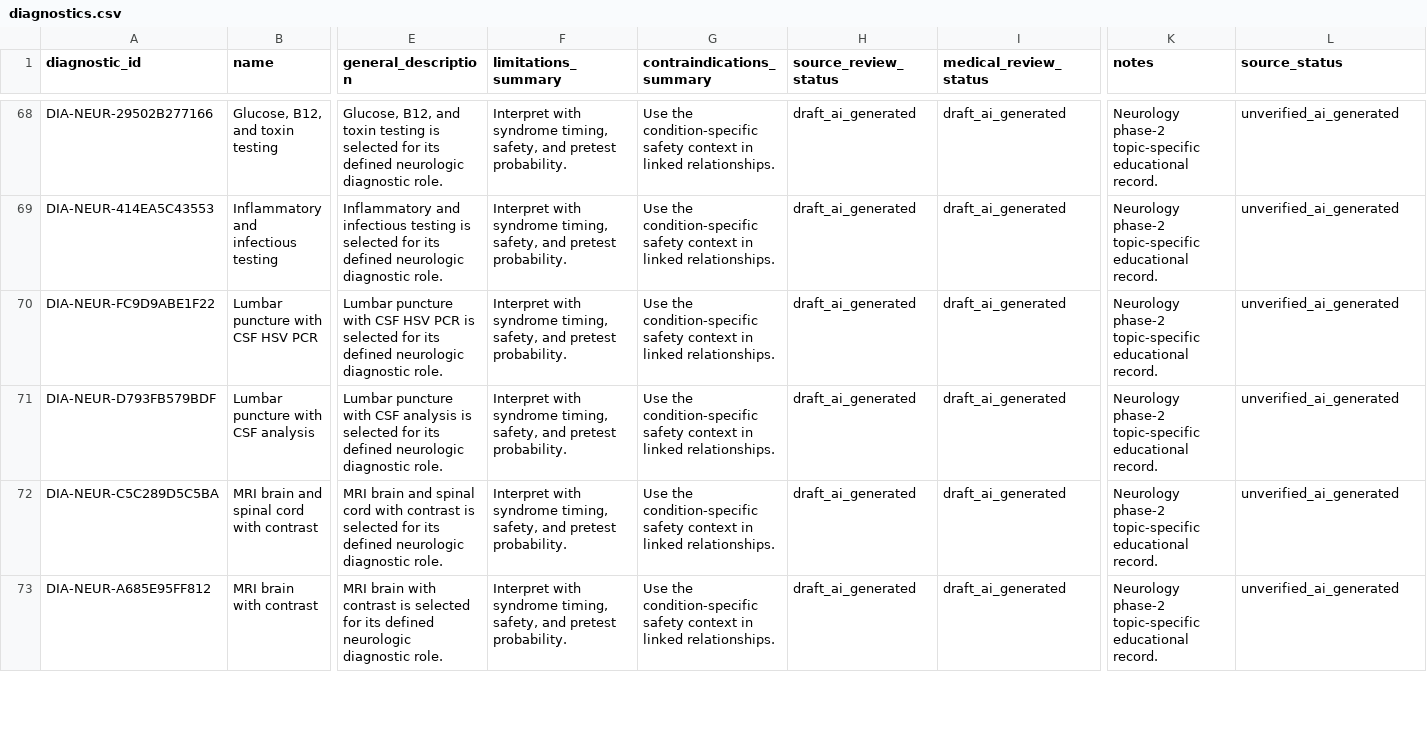
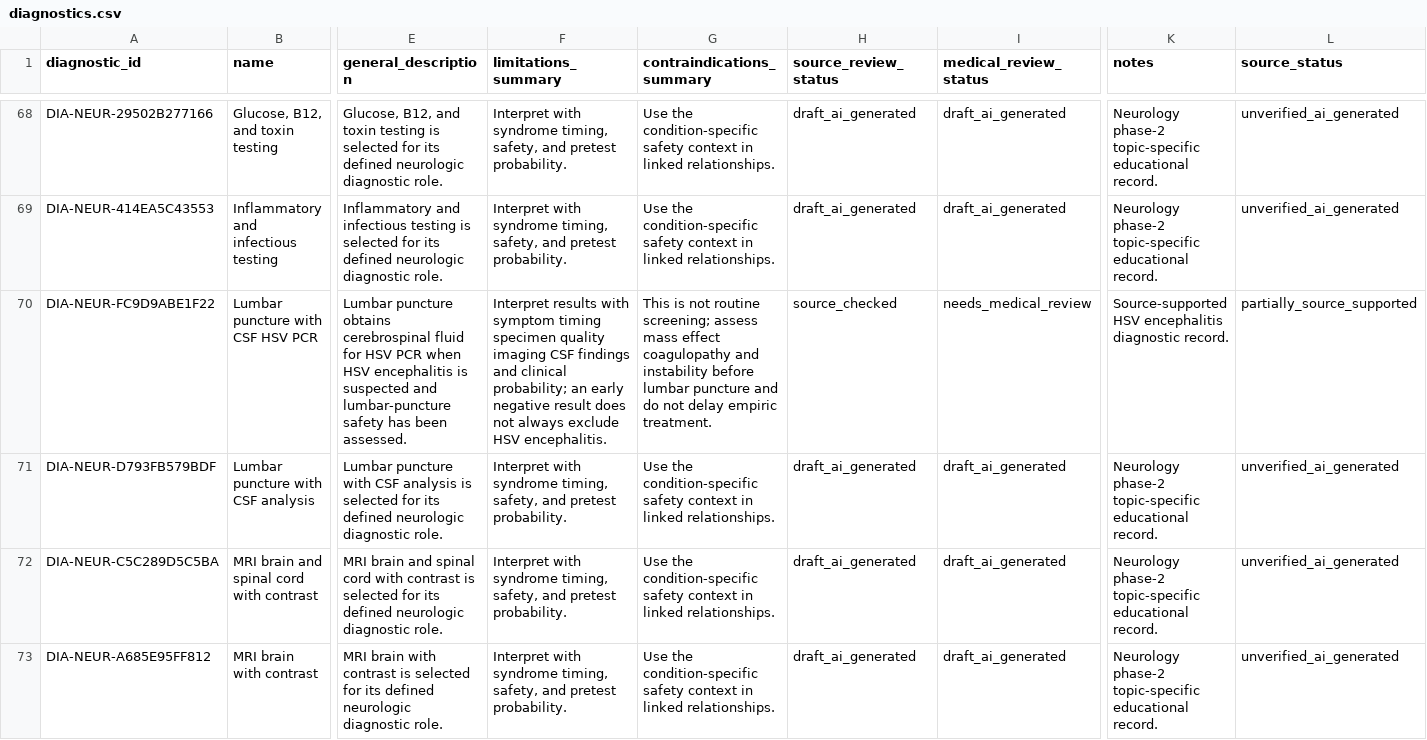
Before and after one commit to Jaberaj/usmle-knowledge-graph, a CSV file: data/source/diagnostics.csv, drawn as a sheet; only a part is shown, gaps mark what is left out; the diff names each change by its address in the sheet, - before the commit and + after, or states it on an @@ line.

```diff
--- a/data/source/diagnostics.csv
+++ b/data/source/diagnostics.csv
-E70 (general_description): Lumbar puncture with CSF HSV PCR is selected for its defined neurologic diagnostic role.
+E70 (general_description): Lumbar puncture obtains cerebrospinal fluid for HSV PCR when HSV encephalitis is suspected and lumbar-puncture safety has been assessed.
-F70 (limitations_summary): Interpret with syndrome timing, safety, and pretest probability.
+F70 (limitations_summary): Interpret results with symptom timing specimen quality imaging CSF findings and clinical probability; an early negative result does not always exclude HSV encephalitis.
-G70 (contraindications_summary): Use the condition-specific safety context in linked relationships.
+G70 (contraindications_summary): This is not routine screening; assess mass effect coagulopathy and instability before lumbar puncture and do not delay empiric treatment.
-H70 (source_review_status): draft_ai_generated
+H70 (source_review_status): source_checked
-I70 (medical_review_status): draft_ai_generated
+I70 (medical_review_status): needs_medical_review
-K70 (notes): Neurology phase-2 topic-specific educational record.
+K70 (notes): Source-supported HSV encephalitis diagnostic record.
-L70 (source_status): unverified_ai_generated
+L70 (source_status): partially_source_supported
```
Also changed, not shown: data/source/references.csv, data/source/relationships/entity_references.csv, 3 other files.
